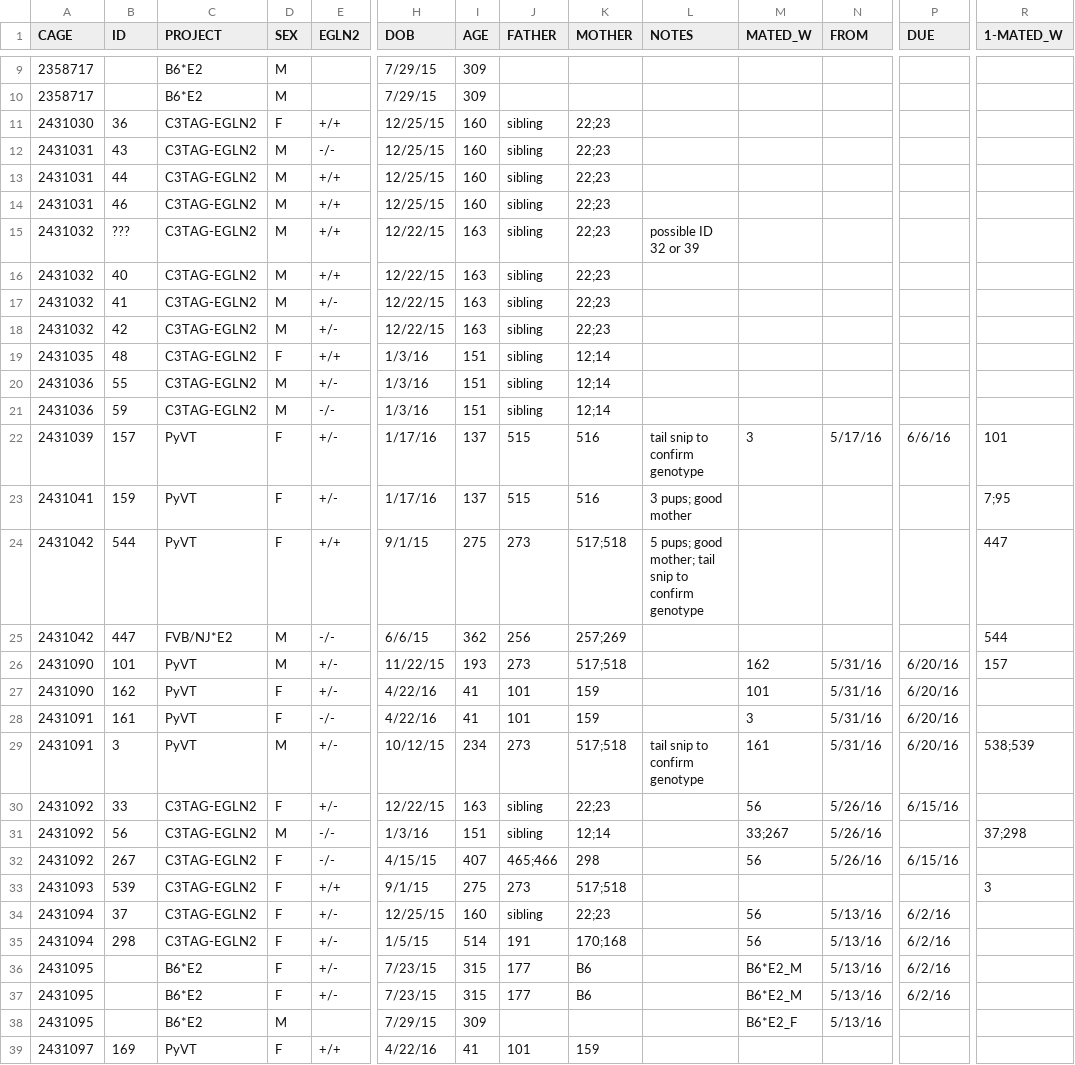
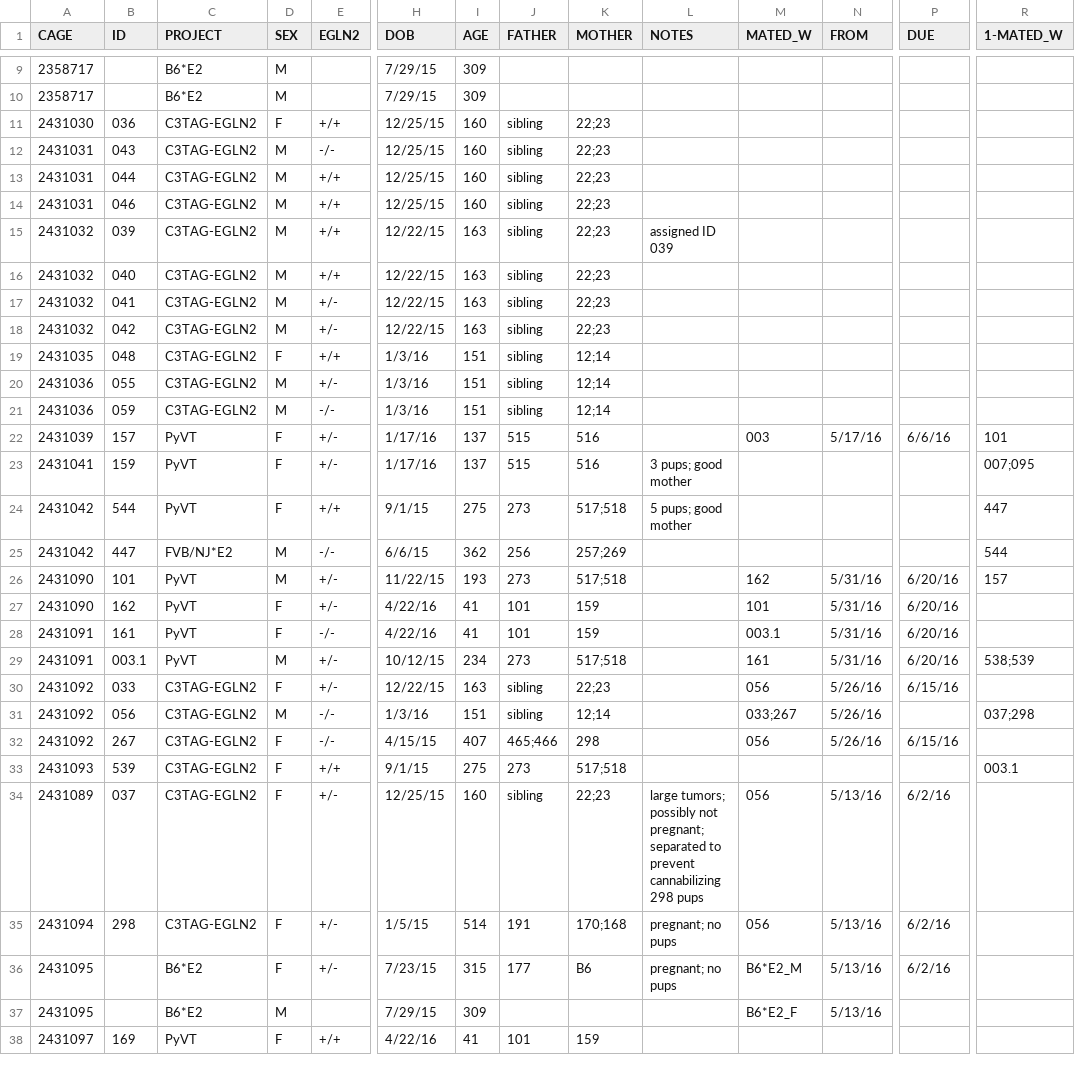
Before and after one commit to qzhanglab/animal_tracking, a CSV file: master_animal_list.csv, drawn as a sheet; only a part is shown, gaps mark what is left out; rows hold the shown columns only; the diff covers the shown part only; the diff names each change by its address in the sheet, - before the commit and + after, or states it on an @@ line.

Commit message:
rm B6*E2 mouse cage 2431095; pregnancy update C3TAG-EGLN2; ID 039

```diff
--- a/master_animal_list.csv
+++ b/master_animal_list.csv
-B11 (ID): 36
+B11 (ID): 036
-B12 (ID): 43
+B12 (ID): 043
-B13 (ID): 44
+B13 (ID): 044
-B14 (ID): 46
+B14 (ID): 046
-B15 (ID): ???
+B15 (ID): 039
-L15 (NOTES): possible ID 32 or 39
+L15 (NOTES): assigned ID 039
-B16 (ID): 40
+B16 (ID): 040
-B17 (ID): 41
+B17 (ID): 041
-B18 (ID): 42
+B18 (ID): 042
-B19 (ID): 48
+B19 (ID): 048
-B20 (ID): 55
+B20 (ID): 055
-B21 (ID): 59
+B21 (ID): 059
-L22 (NOTES): tail snip to confirm genotype
+L22 (NOTES): (empty)
-M22 (MATED_W): 3
+M22 (MATED_W): 003
-R23 (1-MATED_W): 7;95
+R23 (1-MATED_W): 007;095
-L24 (NOTES): 5 pups; good mother; tail snip to confirm genotype
+L24 (NOTES): 5 pups; good mother
-M28 (MATED_W): 3
+M28 (MATED_W): 003.1
-B29 (ID): 3
+B29 (ID): 003.1
-L29 (NOTES): tail snip to confirm genotype
+L29 (NOTES): (empty)
-B30 (ID): 33
+B30 (ID): 033
-M30 (MATED_W): 56
+M30 (MATED_W): 056
-B31 (ID): 56
+B31 (ID): 056
-M31 (MATED_W): 33;267
+M31 (MATED_W): 033;267
-R31 (1-MATED_W): 37;298
+R31 (1-MATED_W): 037;298
-M32 (MATED_W): 56
+M32 (MATED_W): 056
-R33 (1-MATED_W): 3
+R33 (1-MATED_W): 003.1
-A34 (CAGE): 2431094
+A34 (CAGE): 2431089
-B34 (ID): 37
+B34 (ID): 037
-L34 (NOTES): (empty)
+L34 (NOTES): large tumors; possibly not pregnant; separated to prevent cannabilizing 298 pups
-M34:M35 (MATED_W): 56
+M34:M35 (MATED_W): 056
-L35:L36 (NOTES): (empty)
+L35:L36 (NOTES): pregnant; no pups
-row 37: 2431095 |  | B6*E2 | F | +/- | 7/23/15 | 315 | 177 | B6 |  | B6*E2_M | 5/13/16 | 6/2/16
```
Also changed, not shown: 2 edited cells elsewhere in this file.
